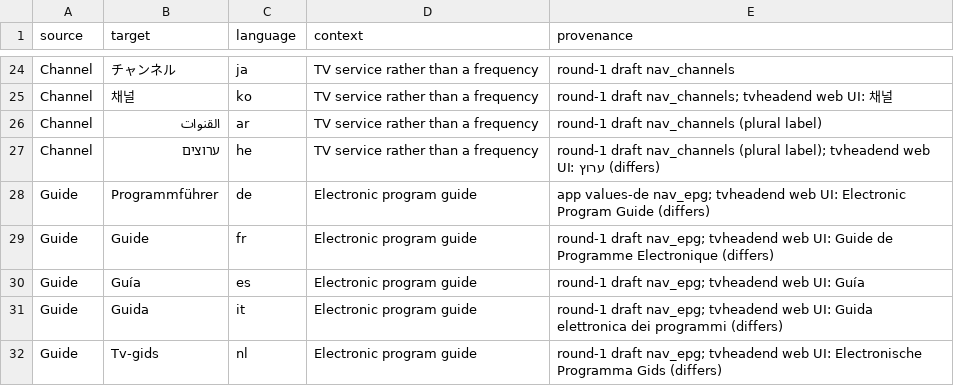
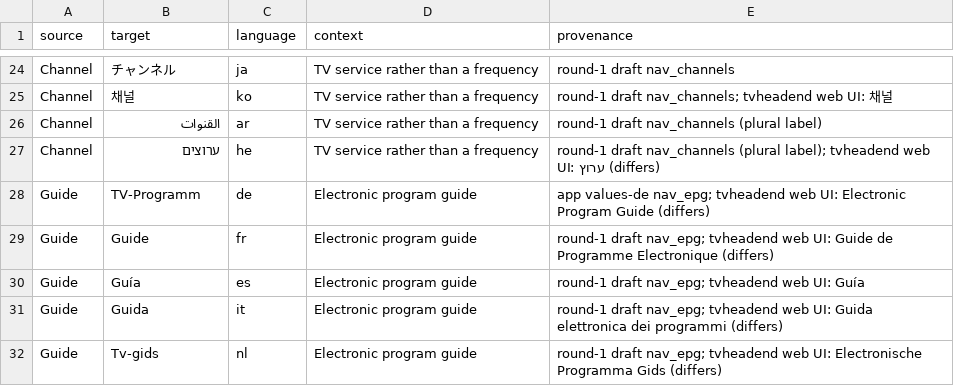
Before and after one commit to bernhardberger/tvheadend-player, a CSV file: docs/translations/glossary.csv, drawn as a sheet; only a part is shown, gaps mark what is left out.

Commit message:
i18n(de): call the Guide TV-Programm instead of Programmführer

```diff
--- a/docs/translations/glossary.csv
+++ b/docs/translations/glossary.csv
@@ -27,3 +27,3 @@ Channel,القنوات,ar,TV service rather than a frequency,round-1 draft nav_c
 Channel,ערוצים,he,TV service rather than a frequency,round-1 draft nav_channels (plural label); tvheadend web UI: ערוץ (differs)
-Guide,Programmführer,de,Electronic program guide,app values-de nav_epg; tvheadend web UI: Electronic Program Guide (differs)
+Guide,TV-Programm,de,Electronic program guide,app values-de nav_epg; tvheadend web UI: Electronic Program Guide (differs)
 Guide,Guide,fr,Electronic program guide,round-1 draft nav_epg; tvheadend web UI: Guide de Programme Electronique (differs)
```
Also changed, not shown: 4 other files.
